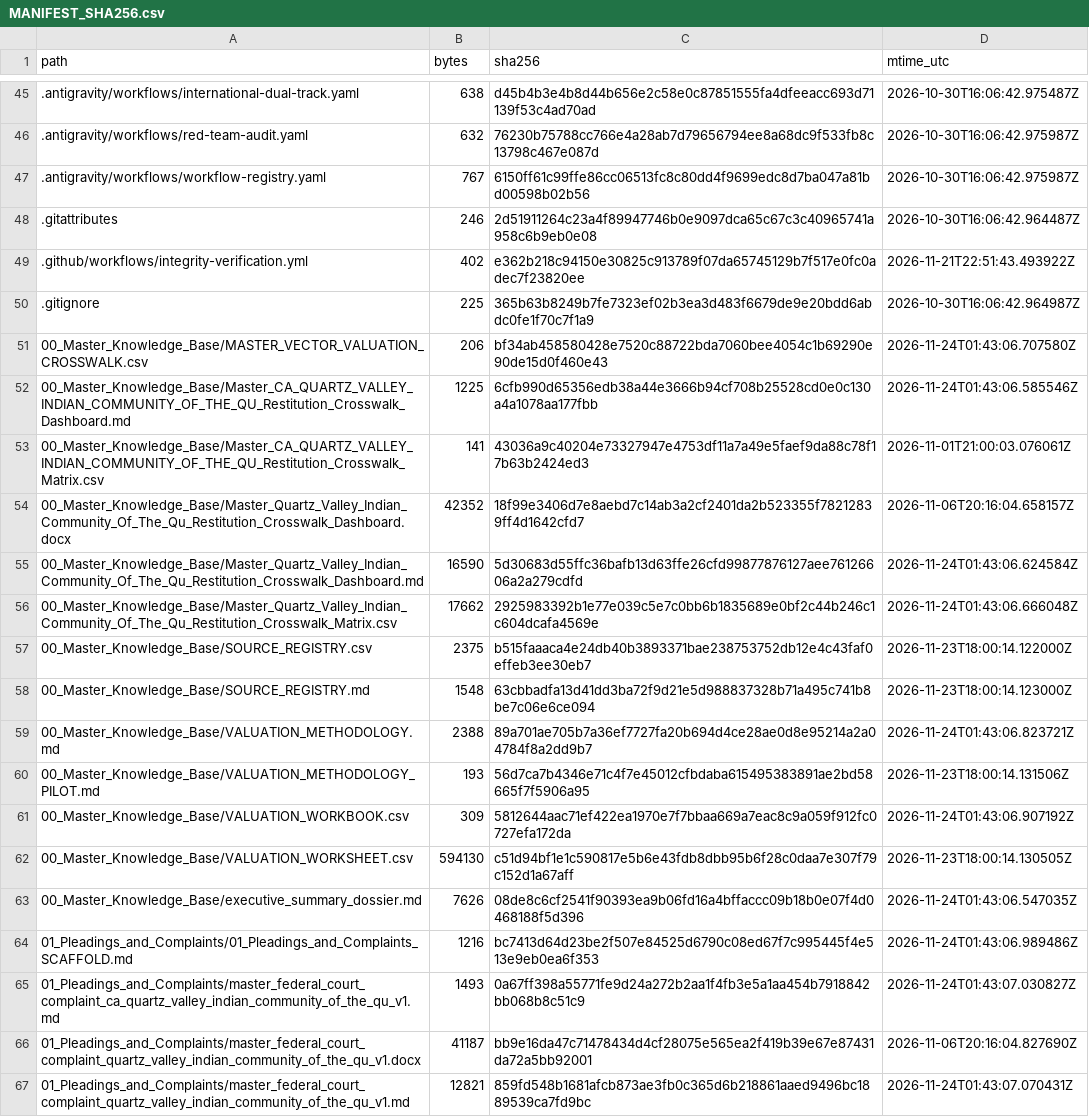
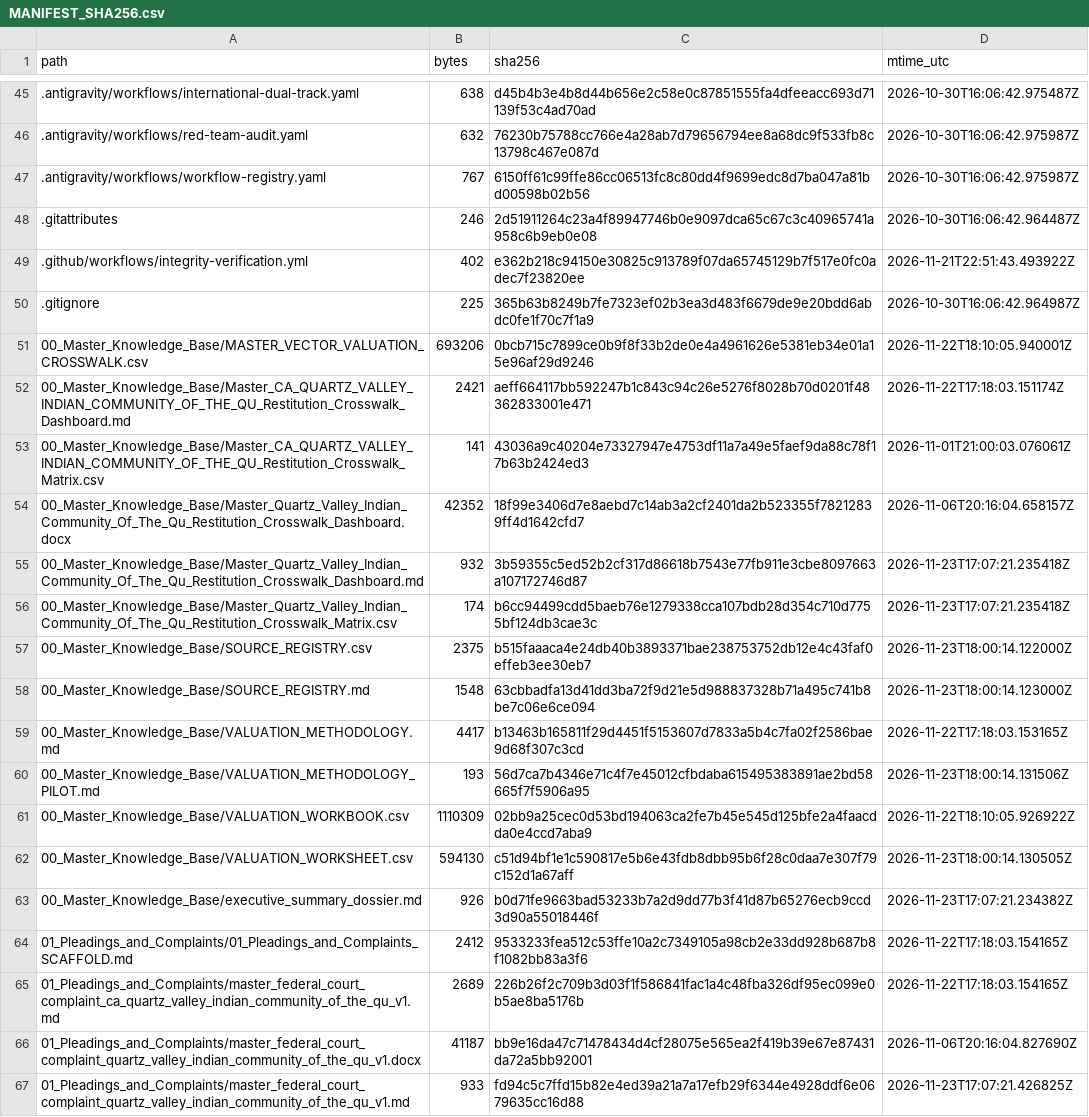
Before and after one commit to GlobalRestitutionAlliance/turtle-island-us-ca-quartz-valley-indian-community-of-the-qu-master-litigation, a CSV file: 99_Archives_and_Manifests/MANIFEST_SHA256.csv, drawn as a sheet; only a part is shown, gaps mark what is left out; the diff covers the shown part only.

```diff
--- a/99_Archives_and_Manifests/MANIFEST_SHA256.csv
+++ b/99_Archives_and_Manifests/MANIFEST_SHA256.csv
@@ -50,18 +50,18 @@ path,bytes,sha256,mtime_utc
 .gitignore,225,365b63b8249b7fe7323ef02b3ea3d483f6679de9e20bdd6abdc0fe1f70c7f1a9,2026-10-30T16:06:42.964987Z
-00_Master_Knowledge_Base/MASTER_VECTOR_VALUATION_CROSSWALK.csv,206,bf34ab458580428e7520c88722bda7060bee4054c1b69290e90de15d0f460e43,2026-11-24T01:43:06.707580Z
-00_Master_Knowledge_Base/Master_CA_QUARTZ_VALLEY_INDIAN_COMMUNITY_OF_THE_QU_Restitution_Crosswalk_Dashboard.md,1225,6cfb990d65356edb38a44e3666b94cf708b25528cd0e0c130a4a1078aa177fbb,2026-11-24T01:43:06.585546Z
+00_Master_Knowledge_Base/MASTER_VECTOR_VALUATION_CROSSWALK.csv,693206,0bcb715c7899ce0b9f8f33b2de0e4a4961626e5381eb34e01a15e96af29d9246,2026-11-22T18:10:05.940001Z
+00_Master_Knowledge_Base/Master_CA_QUARTZ_VALLEY_INDIAN_COMMUNITY_OF_THE_QU_Restitution_Crosswalk_Dashboard.md,2421,aeff664117bb592247b1c843c94c26e5276f8028b70d0201f48362833001e471,2026-11-22T17:18:03.151174Z
 00_Master_Knowledge_Base/Master_CA_QUARTZ_VALLEY_INDIAN_COMMUNITY_OF_THE_QU_Restitution_Crosswalk_Matrix.csv,141,43036a9c40204e73327947e4753df11a7a49e5faef9da88c78f17b63b2424ed3,2026-11-01T21:00:03.076061Z
 00_Master_Knowledge_Base/Master_Quartz_Valley_Indian_Community_Of_The_Qu_Restitution_Crosswalk_Dashboard.docx,42352,18f99e3406d7e8aebd7c14ab3a2cf2401da2b523355f78212839ff4d1642cfd7,2026-11-06T20:16:04.658157Z
-00_Master_Knowledge_Base/Master_Quartz_Valley_Indian_Community_Of_The_Qu_Restitution_Crosswalk_Dashboard.md,16590,5d30683d55ffc36bafb13d63ffe26cfd99877876127aee76126606a2a279cdfd,2026-11-24T01:43:06.624584Z
-00_Master_Knowledge_Base/Master_Quartz_Valley_Indian_Community_Of_The_Qu_Restitution_Crosswalk_Matrix.csv,17662,2925983392b1e77e039c5e7c0bb6b1835689e0bf2c44b246c1c604dcafa4569e,2026-11-24T01:43:06.666048Z
+00_Master_Knowledge_Base/Master_Quartz_Valley_Indian_Community_Of_The_Qu_Restitution_Crosswalk_Dashboard.md,932,3b59355c5ed52b2cf317d86618b7543e77fb911e3cbe8097663a107172746d87,2026-11-23T17:07:21.235418Z
+00_Master_Knowledge_Base/Master_Quartz_Valley_Indian_Community_Of_The_Qu_Restitution_Crosswalk_Matrix.csv,174,b6cc94499cdd5baeb76e1279338cca107bdb28d354c710d7755bf124db3cae3c,2026-11-23T17:07:21.235418Z
 00_Master_Knowledge_Base/SOURCE_REGISTRY.csv,2375,b515faaaca4e24db40b3893371bae238753752db12e4c43faf0effeb3ee30eb7,2026-11-23T18:00:14.122000Z
 00_Master_Knowledge_Base/SOURCE_REGISTRY.md,1548,63cbbadfa13d41dd3ba72f9d21e5d988837328b71a495c741b8be7c06e6ce094,2026-11-23T18:00:14.123000Z
-00_Master_Knowledge_Base/VALUATION_METHODOLOGY.md,2388,89a701ae705b7a36ef7727fa20b694d4ce28ae0d8e95214a2a04784f8a2dd9b7,2026-11-24T01:43:06.823721Z
+00_Master_Knowledge_Base/VALUATION_METHODOLOGY.md,4417,b13463b165811f29d4451f5153607d7833a5b4c7fa02f2586bae9d68f307c3cd,2026-11-22T17:18:03.153165Z
 00_Master_Knowledge_Base/VALUATION_METHODOLOGY_PILOT.md,193,56d7ca7b4346e71c4f7e45012cfbdaba615495383891ae2bd58665f7f5906a95,2026-11-23T18:00:14.131506Z
-00_Master_Knowledge_Base/VALUATION_WORKBOOK.csv,309,5812644aac71ef422ea1970e7f7bbaa669a7eac8c9a059f912fc0727efa172da,2026-11-24T01:43:06.907192Z
+00_Master_Knowledge_Base/VALUATION_WORKBOOK.csv,1110309,02bb9a25cec0d53bd194063ca2fe7b45e545d125bfe2a4faacdda0e4ccd7aba9,2026-11-22T18:10:05.926922Z
 00_Master_Knowledge_Base/VALUATION_WORKSHEET.csv,594130,c51d94bf1e1c590817e5b6e43fdb8dbb95b6f28c0daa7e307f79c152d1a67aff,2026-11-23T18:00:14.130505Z
-00_Master_Knowledge_Base/executive_summary_dossier.md,7626,08de8c6cf2541f90393ea9b06fd16a4bffaccc09b18b0e07f4d0468188f5d396,2026-11-24T01:43:06.547035Z
-01_Pleadings_and_Complaints/01_Pleadings_and_Complaints_SCAFFOLD.md,1216,bc7413d64d23be2f507e84525d6790c08ed67f7c995445f4e513e9eb0ea6f353,2026-11-24T01:43:06.989486Z
-01_Pleadings_and_Complaints/master_federal_court_complaint_ca_quartz_valley_indian_community_of_the_qu_v1.md,1493,0a67ff398a55771fe9d24a272b2aa1f4fb3e5a1aa454b7918842bb068b8c51c9,2026-11-24T01:43:07.030827Z
+00_Master_Knowledge_Base/executive_summary_dossier.md,926,b0d71fe9663bad53233b7a2d9dd77b3f41d87b65276ecb9ccd3d90a55018446f,2026-11-23T17:07:21.234382Z
+01_Pleadings_and_Complaints/01_Pleadings_and_Complaints_SCAFFOLD.md,2412,9533233fea512c53ffe10a2c7349105a98cb2e33dd928b687b8f1082bb83a3f6,2026-11-22T17:18:03.154165Z
+01_Pleadings_and_Complaints/master_federal_court_complaint_ca_quartz_valley_indian_community_of_the_qu_v1.md,2689,226b26f2c709b3d03f1f586841fac1a4c48fba326df95ec099e0b5ae8ba5176b,2026-11-22T17:18:03.154165Z
 01_Pleadings_and_Complaints/master_federal_court_complaint_quartz_valley_indian_community_of_the_qu_v1.docx,41187,bb9e16da47c71478434d4cf28075e565ea2f419b39e67e87431da72a5bb92001,2026-11-06T20:16:04.827690Z
-01_Pleadings_and_Complaints/master_federal_court_complaint_quartz_valley_indian_community_of_the_qu_v1.md,12821,859fd548b1681afcb873ae3fb0c365d6b218861aaed9496bc1889539ca7fd9bc,2026-11-24T01:43:07.070431Z
+01_Pleadings_and_Complaints/master_federal_court_complaint_quartz_valley_indian_community_of_the_qu_v1.md,933,fd94c5c7ffd15b82e4ed39a21a7a17efb29f6344e4928ddf6e0679635cc16d88,2026-11-23T17:07:21.426825Z
```
Also changed, not shown: 80 edited cells elsewhere in this file, 37 other files.
